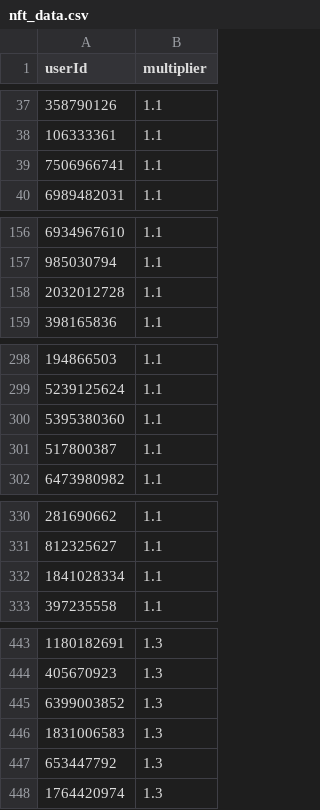
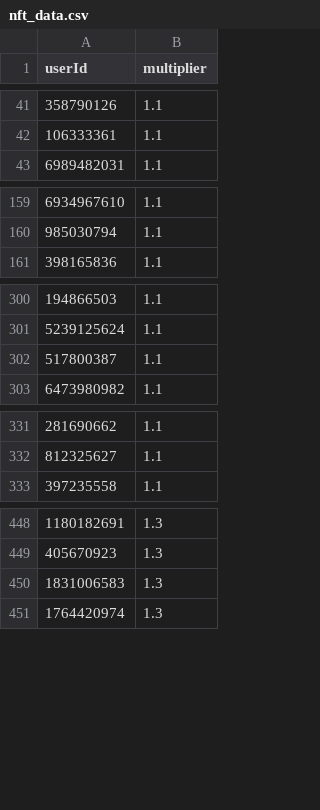
Before and after one commit to a-bormotov/tg_pixel, a CSV file: nft_data.csv, drawn as a sheet; only a part is shown, gaps mark what is left out; the diff covers the shown part only.

```diff
--- a/nft_data.csv
+++ b/nft_data.csv
@@ -38,3 +42,2 @@ userId,multiplier
 106333361,1.1
-7506966741,1.1
 6989482031,1.1
@@ -157,3 +160,2 @@ userId,multiplier
 985030794,1.1
-2032012728,1.1
 398165836,1.1
@@ -299,3 +301,2 @@ userId,multiplier
 5239125624,1.1
-5395380360,1.1
 517800387,1.1
@@ -331,3 +332,2 @@ userId,multiplier
 812325627,1.1
-1841028334,1.1
 397235558,1.1
@@ -444,5 +449,3 @@ userId,multiplier
 405670923,1.3
-6399003852,1.3
 1831006583,1.3
-653447792,1.3
 1764420974,1.3
```
Also changed, not shown: 13 added rows and 4 removed rows elsewhere in this file.
